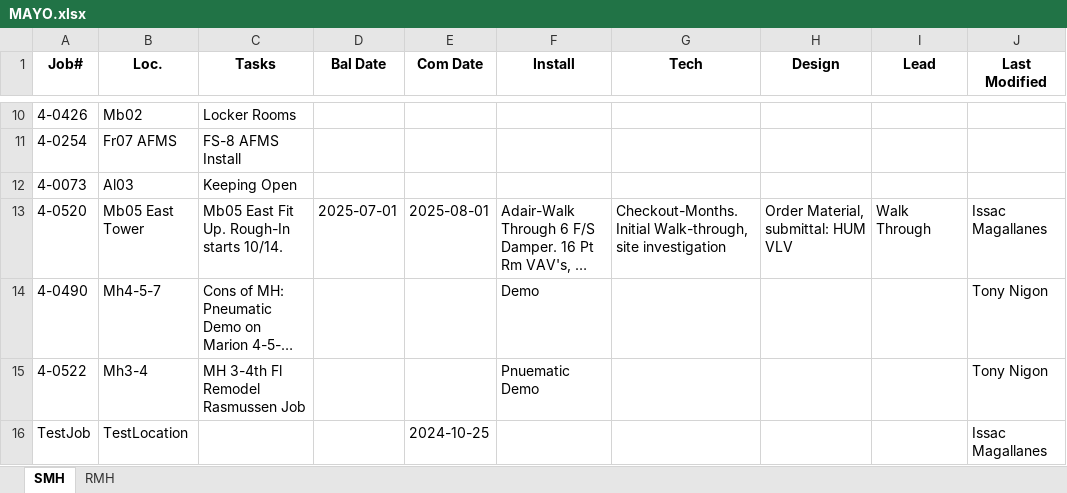
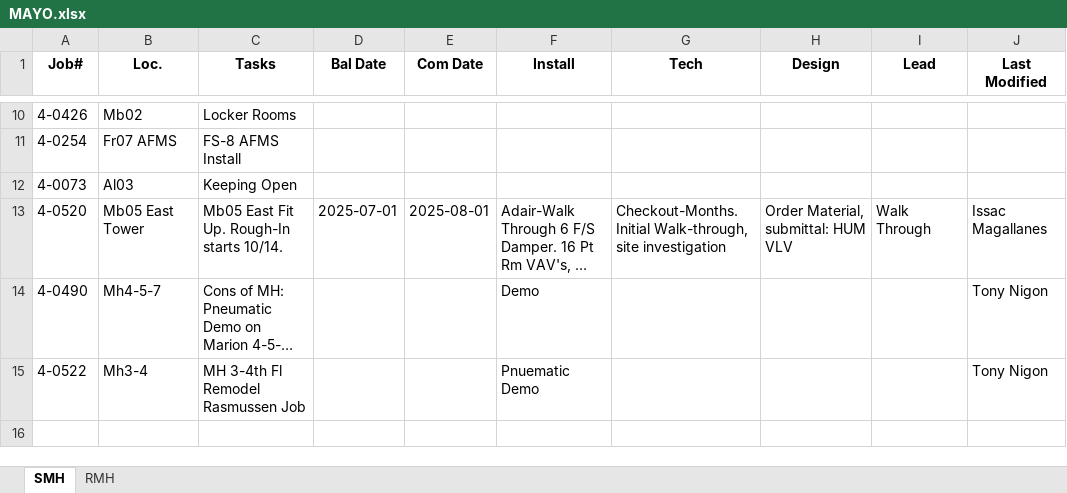
Before and after one commit to jmagalis/whiteboard, an Excel workbook: MAYO.xlsx, sheet SMH, drawn as a sheet; only a part is shown, gaps mark what is left out; long unchanged cells end in …; values as stored, in another font and other column widths than the file's, no borders; the diff names each change by its address in the sheet, - before the commit and + after, or states it on an @@ line.

```diff
--- a/MAYO.xlsx (sheet SMH)
+++ b/MAYO.xlsx (sheet SMH)
-row 16: TestJob | TestLocation |  |  | 2024-10-25 |  |  |  |  | Issac Magallanes
```
Also changed, not shown: sheet RMH, 5 other files.
